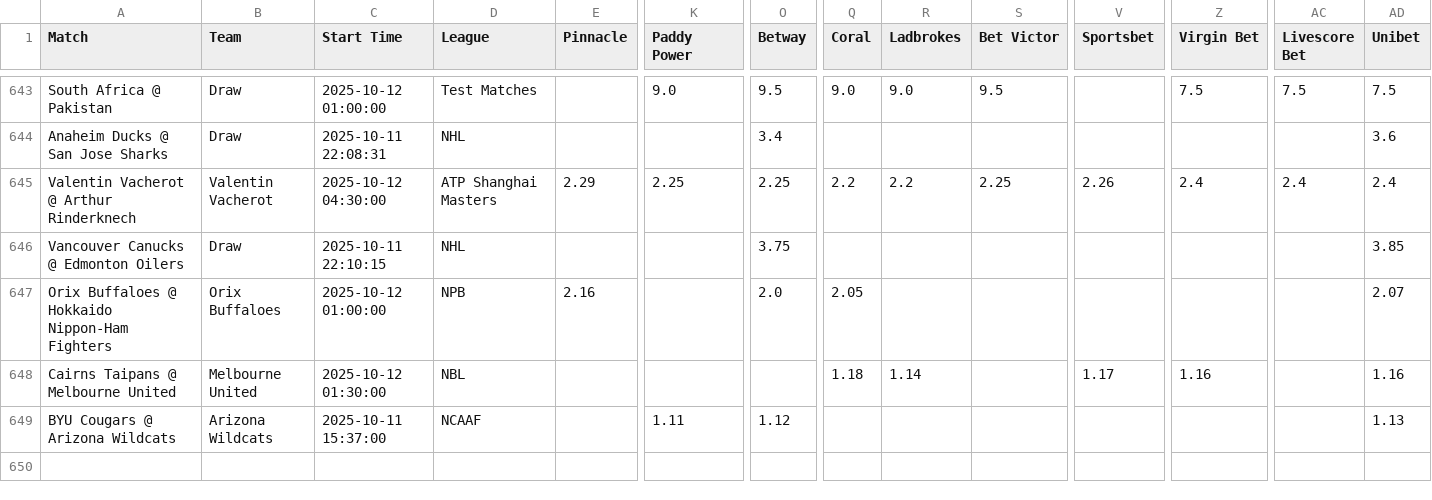
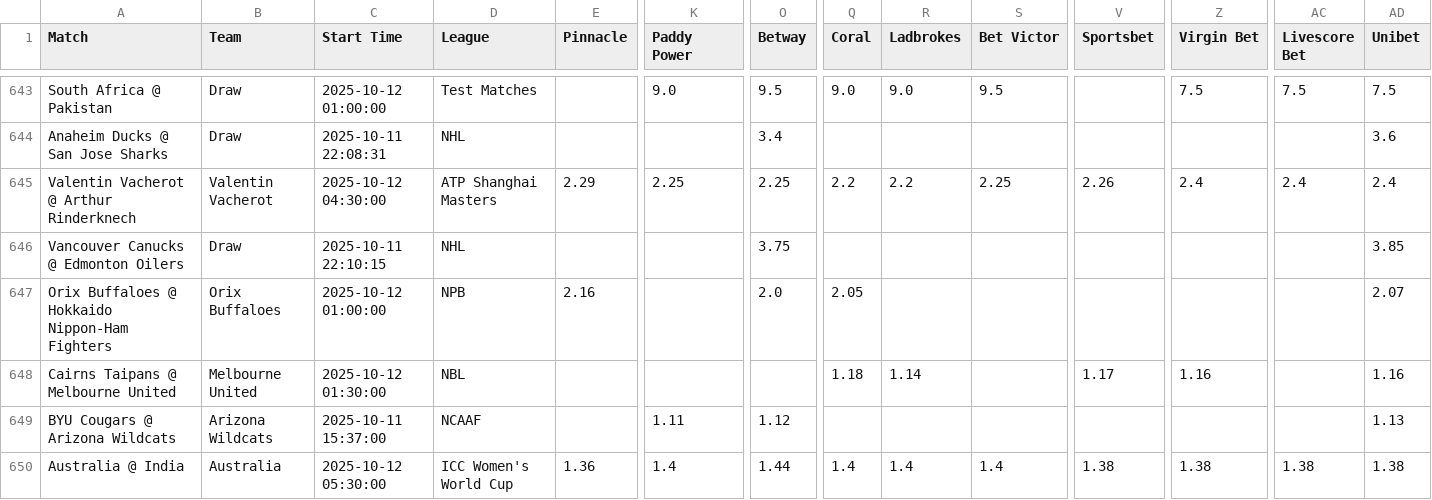
Before and after one commit to aqsmith02/paper-betting-tracker, a CSV file: codebase/data/master_random_full.csv, drawn as a sheet; only a part is shown, gaps mark what is left out; rows hold the shown columns only; the diff names each change by its address in the sheet, - before the commit and + after, or states it on an @@ line.

```diff
--- a/codebase/data/master_random_full.csv
+++ b/codebase/data/master_random_full.csv
+row 650: Australia @ India | Australia | 2025-10-12 05:30:00 | ICC Women's World Cup | 1.36 | 1.4 | 1.44 | 1.4 | 1.4 | 1.4 | 1.38 | 1.38 | 1.38 | 1.38
```
Also changed, not shown: codebase/data/master_nc_pin_bets.csv, codebase/data/master_nc_pin_full.csv, 3 other files.
